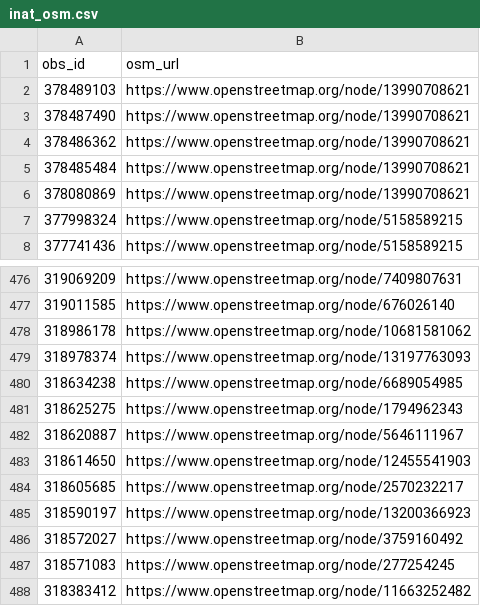
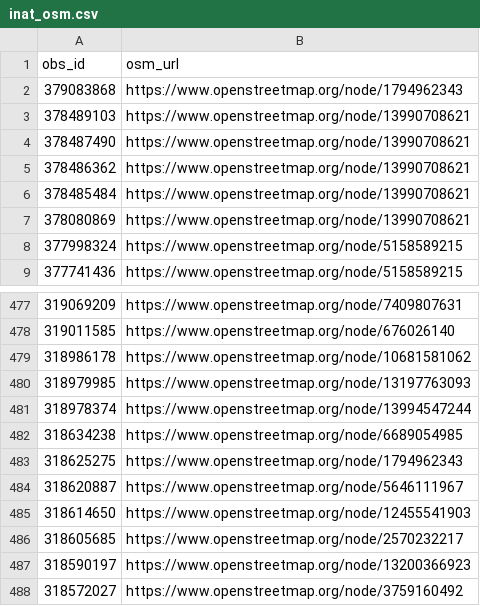
Before and after one commit to sylvain-m/divers, a CSV file: osm/inaturalist/inat_osm.csv, drawn as a sheet; only a part is shown, gaps mark what is left out; the shorter side is filled out with more unchanged rows.

```diff
--- a/osm/inaturalist/inat_osm.csv
+++ b/osm/inaturalist/inat_osm.csv
@@ -1,2 +1,3 @@
 obs_id,osm_url
+379083868,https://www.openstreetmap.org/node/1794962343
 378489103,https://www.openstreetmap.org/node/13990708621
@@ -478,3 +479,4 @@ obs_id,osm_url
 318986178,https://www.openstreetmap.org/node/10681581062
-318978374,https://www.openstreetmap.org/node/13197763093
+318979985,https://www.openstreetmap.org/node/13197763093
+318978374,https://www.openstreetmap.org/node/13994547244
 318634238,https://www.openstreetmap.org/node/6689054985
```
Also changed, not shown: osm/inaturalist/osm_inat.csv, 2 other files.
